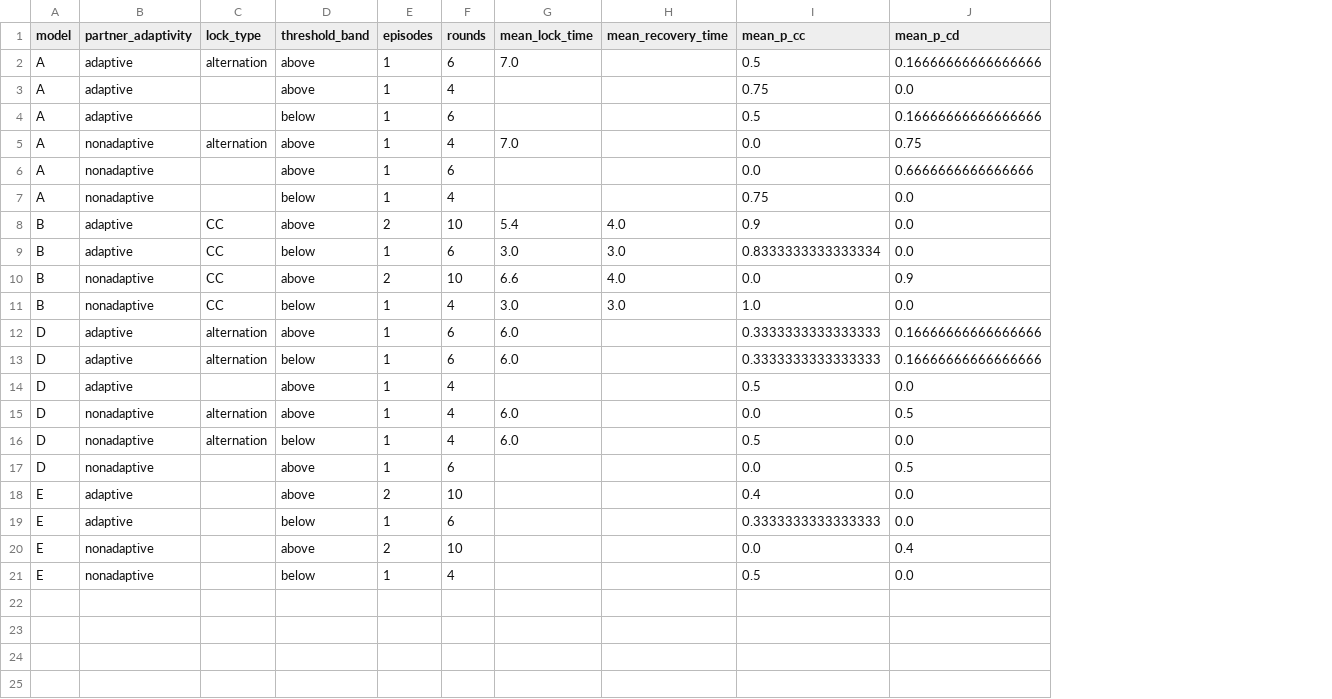
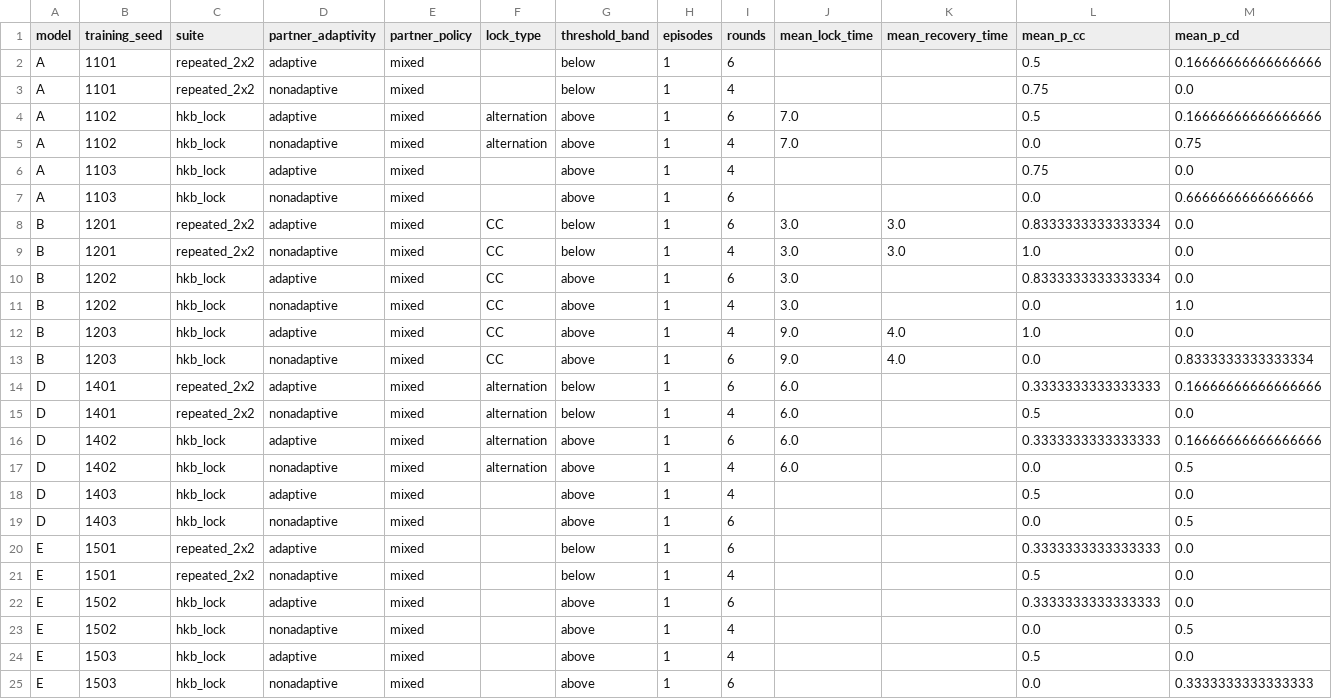
Before and after one commit to memo-ozdincer/Nowak-coordination, a CSV file: analysis/tables/synthetic/hkb_stress.csv, drawn as a sheet; only a part is shown; removed rows and columns are numbered as before the commit, all else as after; rows hold the shown columns only; the diff names each change by its address in the sheet, - before the commit and + after, or states it on an @@ line.

```diff
--- a/analysis/tables/synthetic/hkb_stress.csv
+++ b/analysis/tables/synthetic/hkb_stress.csv
+column B (training_seed), row 4: 1102; rows 6-9: 1103 | 1103 | 1201 | 1201; row 16: 1402; rows 18-21: 1403 | 1403 | 1501 | 1501
+column C (suite), row 4: hkb_lock; rows 6-9: hkb_lock | hkb_lock | repeated_2x2 | repeated_2x2; row 16: hkb_lock; rows 18-21: hkb_lock | hkb_lock | repeated_2x2 | repeated_2x2
+column E (partner_policy), row 4: mixed; rows 6-9: all mixed; row 16: mixed; rows 18-21: all mixed
@@ row 4 moved to row 2: A @@
@@ row 7 moved to row 3: A @@
-row 8: B | adaptive | CC | above | 2 | 10 | 5.4 | 4.0 | 0.9 | 0.0
-row 10: B | nonadaptive | CC | above | 2 | 10 | 6.6 | 4.0 | 0.0 | 0.9
+row 10: B | 1202 | hkb_lock | adaptive | mixed | CC | above | 1 | 6 | 3.0 |  | 0.8333333333333334 | 0.0
+row 11: B | 1202 | hkb_lock | nonadaptive | mixed | CC | above | 1 | 4 | 3.0 |  | 0.0 | 1.0
+row 12: B | 1203 | hkb_lock | adaptive | mixed | CC | above | 1 | 4 | 9.0 | 4.0 | 1.0 | 0.0
+row 13: B | 1203 | hkb_lock | nonadaptive | mixed | CC | above | 1 | 6 | 9.0 | 4.0 | 0.0 | 0.8333333333333334
@@ row 13 moved to row 14: D @@
@@ row 16 moved to row 15: D @@
@@ row 15 moved to row 17: D @@
-row 18: E | adaptive |  | above | 2 | 10 |  |  | 0.4 | 0.0
-row 20: E | nonadaptive |  | above | 2 | 10 |  |  | 0.0 | 0.4
+row 22: E | 1502 | hkb_lock | adaptive | mixed |  | above | 1 | 6 |  |  | 0.3333333333333333 | 0.0
+row 23: E | 1502 | hkb_lock | nonadaptive | mixed |  | above | 1 | 4 |  |  | 0.0 | 0.5
+row 24: E | 1503 | hkb_lock | adaptive | mixed |  | above | 1 | 4 |  |  | 0.5 | 0.0
+row 25: E | 1503 | hkb_lock | nonadaptive | mixed |  | above | 1 | 6 |  |  | 0.0 | 0.3333333333333333
```
Also changed, not shown: analysis/tables/synthetic/bootstrap.csv, analysis/tables/synthetic/confirmatory.csv, 25 other files.
